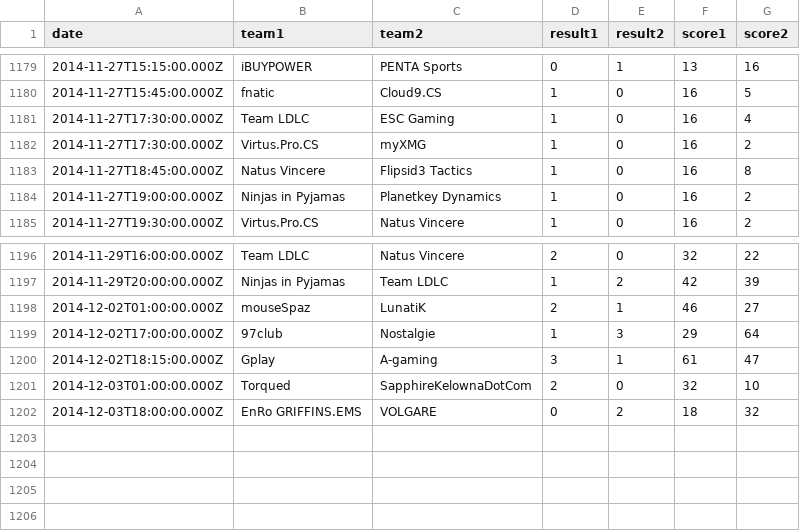
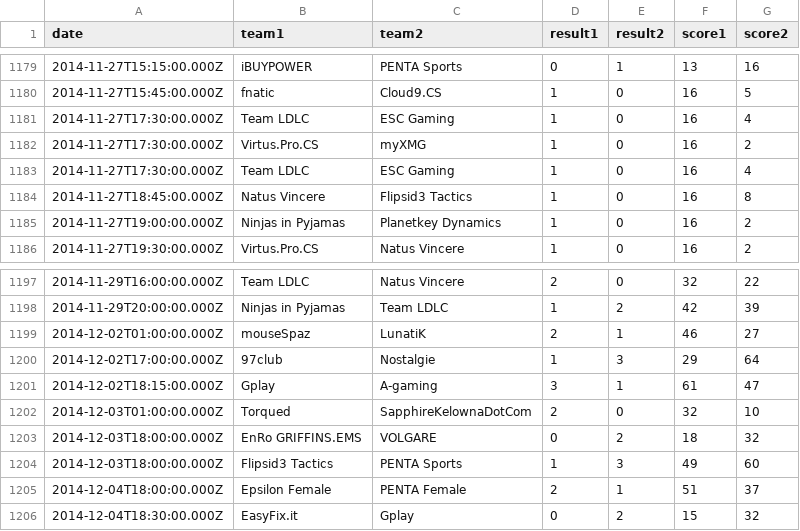
Before and after one commit to kenany/csgo-elo, a CSV file: matches.csv, drawn as a sheet; only a part is shown, gaps mark what is left out; the diff names each change by its address in the sheet, - before the commit and + after, or states it on an @@ line.

Commit message:
Update matches

```diff
--- a/matches.csv
+++ b/matches.csv
+row 1183: 2014-11-27T17:30:00.000Z | Team LDLC | ESC Gaming | 1 | 0 | 16 | 4
+row 1204: 2014-12-03T18:00:00.000Z | Flipsid3 Tactics | PENTA Sports | 1 | 3 | 49 | 60
+row 1205: 2014-12-04T18:00:00.000Z | Epsilon Female | PENTA Female | 2 | 1 | 51 | 37
+row 1206: 2014-12-04T18:30:00.000Z | EasyFix.it | Gplay | 0 | 2 | 15 | 32
```
